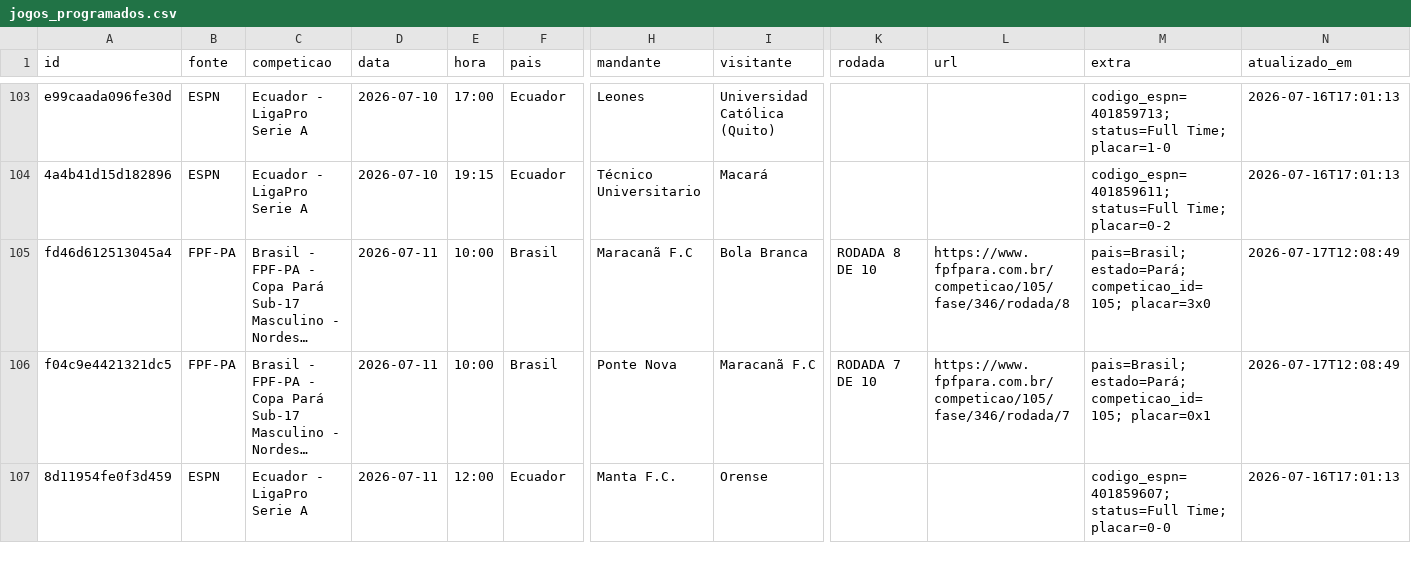
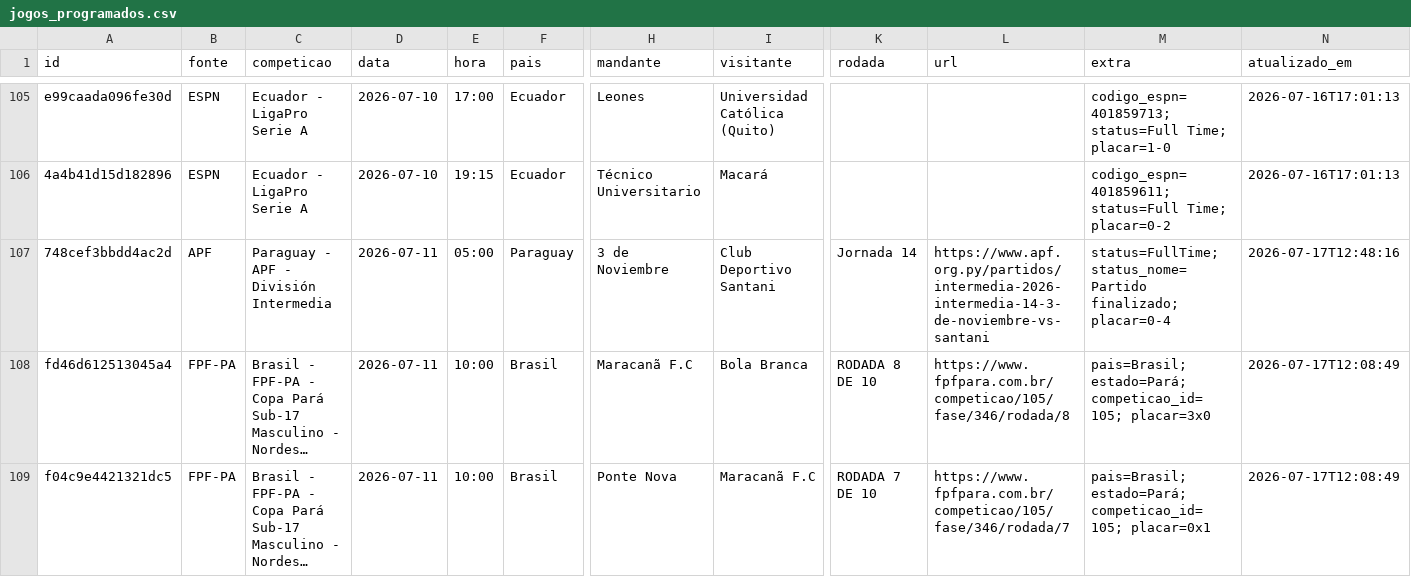
Before and after one commit to guigalhano/jogos-chile-scraper, a CSV file: data/jogos_programados.csv, drawn as a sheet; only a part is shown, gaps mark what is left out; the shorter side is filled out with more unchanged rows; long unchanged cells end in …; rows hold the shown columns only; the diff covers the shown part only; the diff names each change by its address in the sheet, - before the commit and + after, or states it on an @@ line.

```diff
--- a/data/jogos_programados.csv
+++ b/data/jogos_programados.csv
+row 107: 748cef3bbdd4ac2d | APF | Paraguay - APF - División Intermedia | 2026-07-11 | 05:00 | Paraguay | 3 de Noviembre | Club Deportivo Santani | Jornada 14 | https://www.apf.org.py/partidos/intermedia-2026-intermedia-14-3-de-noviembre-vs-santani | status=FullTime; status_nome=Partido finalizado; placar=0-4 | 2026-07-17T12:48:16
```
Also changed, not shown: 7 added rows elsewhere in this file, 4 other files.
